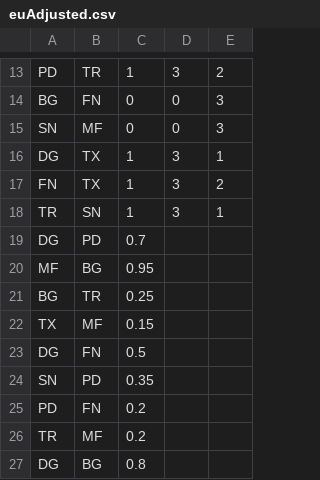
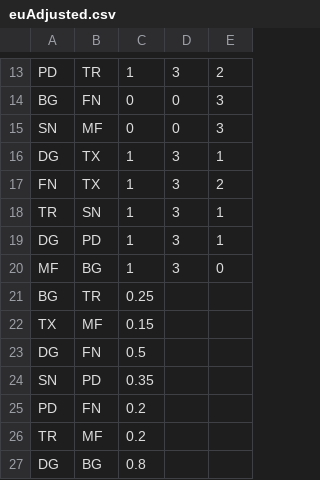
Before and after one commit to pmcburne/hgc-predictor, a CSV file: data/euAdjusted.csv, drawn as a sheet; only a part is shown, gaps mark what is left out.

```diff
--- a/data/euAdjusted.csv
+++ b/data/euAdjusted.csv
@@ -18,4 +18,4 @@ FN,TX,1,3,2
 TR,SN,1,3,1
-DG,PD,0.7,,
-MF,BG,0.95,,
+DG,PD,1,3,1
+MF,BG,1,3,0
 BG,TR,0.25,,
```
Also changed, not shown: data/eu.csv, data/na.csv, 1 other file.
